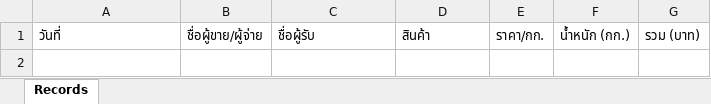
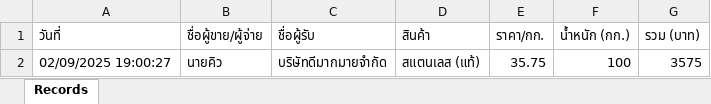
Before and after one commit to MrAlex1199/ScrapShop, an Excel workbook: data/outgoing_scrap_records.xlsx, sheet Records, drawn as a sheet; values as stored, in another font and other column widths than the file's, no borders; the diff names each change by its address in the sheet, - before the commit and + after, or states it on an @@ line.

```diff
--- a/data/outgoing_scrap_records.xlsx (sheet Records)
+++ b/data/outgoing_scrap_records.xlsx (sheet Records)
+row 2: 02/09/2025 19:00:27 | นายคิว | บริษัทดีมากมายจำกัด | สแตนเลส (แท้) | 35.75 | 100 | 3575
```
Also changed, not shown: data/incoming_scrap_records.xlsx, 27 other files.
